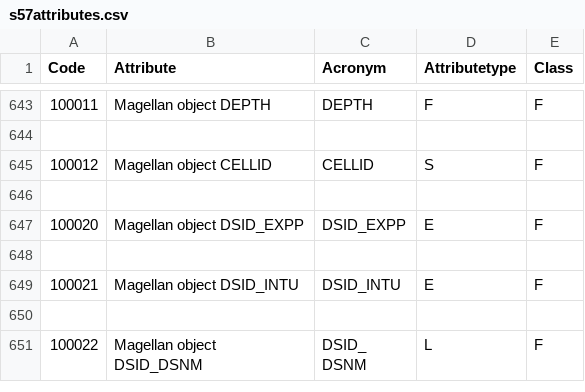
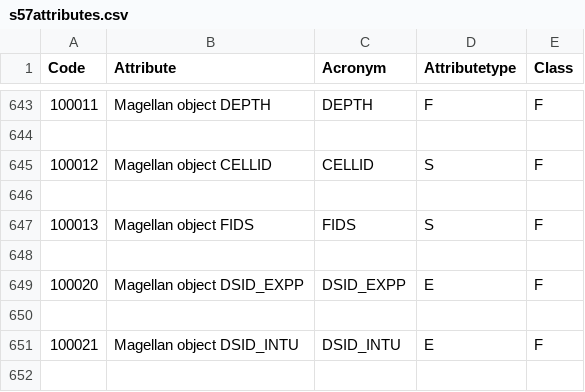
Before and after one commit to laugere/Magellan, a CSV file: GDALCSV/s57attributes.csv, drawn as a sheet; only a part is shown, gaps mark what is left out; the shorter side is filled out with more unchanged rows.

```diff
--- a/GDALCSV/s57attributes.csv
+++ b/GDALCSV/s57attributes.csv
@@ -646,2 +646,4 @@
 
+100013,Magellan object FIDS,FIDS,S,F
+
 100020,Magellan object DSID_EXPP,DSID_EXPP,E,F
```
Also changed, not shown: 2 other files.
